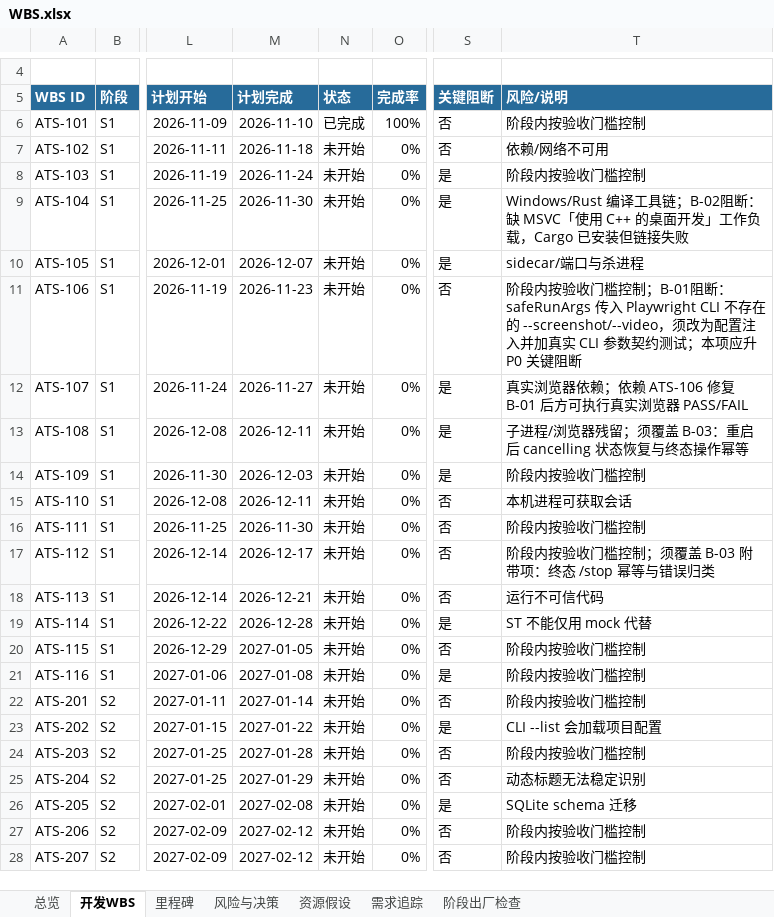
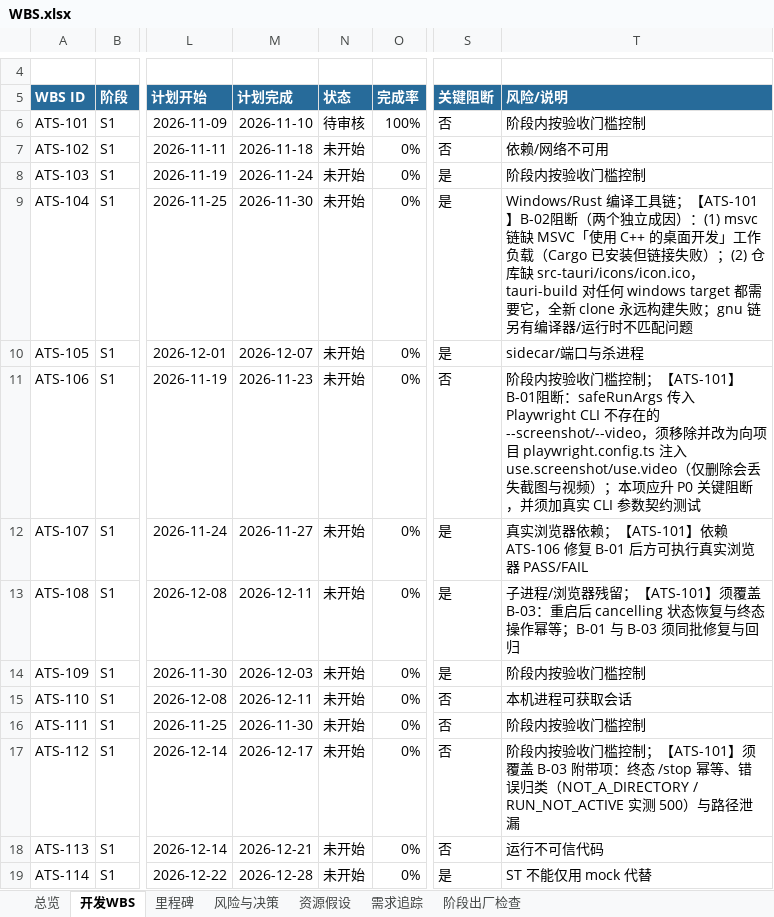
Before and after one commit to UlyssesLeoLee/ICHOR, an Excel workbook: docs/WBS.xlsx, sheet 开发WBS, drawn as a sheet; only a part is shown, gaps mark what is left out; the shorter side is filled out with more unchanged rows; values as stored, in another font and other column widths than the file's, no borders; conditional formats not drawn; the diff names each change by its address in the sheet, - before the commit and + after, or states it on an @@ line.

```diff
--- a/docs/WBS.xlsx (sheet 开发WBS)
+++ b/docs/WBS.xlsx (sheet 开发WBS)
-N6 (状态): 已完成
+N6 (状态): 待审核
-T9 (风险/说明): …工具链；B-02阻断：缺 MSVC「使用 C++ 的桌面开发」工作负载，Cargo 已安装但链接失败
+T9 (风险/说明): …工具链；【ATS-101】B-02阻断（两个独立成因）：(1) msvc 链缺 MSVC「使用 C++ 的桌面开发」工作负载（Cargo 已安装但链接失败）；(2) 仓库缺 src-tauri/icons/icon.ico，tauri-build 对任何 windows target 都需要它，全新 clone 永远构建失败；gnu 链另有编译器/运行时不匹配问题
-T11 (风险/说明): …槛控制；B-01阻断：safeRunArgs 传入 Playwright CLI 不存在的 --screenshot/--video，须改为配置注入并加真实 CLI 参数契约测试；本项应升 P0 关键阻断
+T11 (风险/说明): …槛控制；【ATS-101】B-01阻断：safeRunArgs 传入 Playwright CLI 不存在的 --screenshot/--video，须移除并改为向项目 playwright.config.ts 注入 use.screenshot/use.video（仅删除会丢失截图与视频）；本项应升 P0 关键阻断，并须加真实 CLI 参数契约测试
-T12 (风险/说明): …器依赖；依赖 ATS-106…
+T12 (风险/说明): …器依赖；【ATS-101】依赖 ATS-106…
-T13 (风险/说明): …器残留；须覆盖 B-03：重启后 cancelling 状态恢复与终态操作幂等
+T13 (风险/说明): …器残留；【ATS-101】须覆盖 B-03：重启后 cancelling 状态恢复与终态操作幂等；B-01 与 B-03 须同批修复与回归
-T17 (风险/说明): …槛控制；须覆盖 B-03 附带项：终态 /stop 幂等与错误归类
+T17 (风险/说明): …槛控制；【ATS-101】须覆盖 B-03 附带项：终态 /stop 幂等、错误归类（NOT_A_DIRECTORY / RUN_NOT_ACTIVE 实测 500）与路径泄漏
```
Also changed, not shown: sheet 总览, 21 other files.
